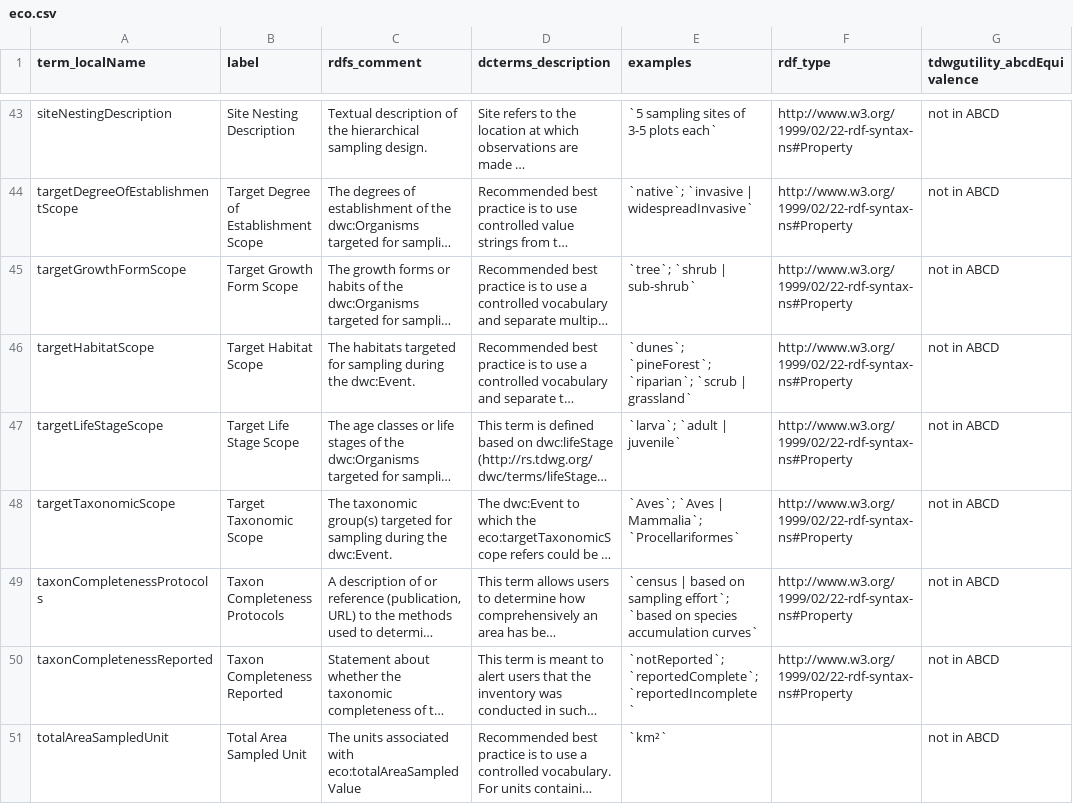
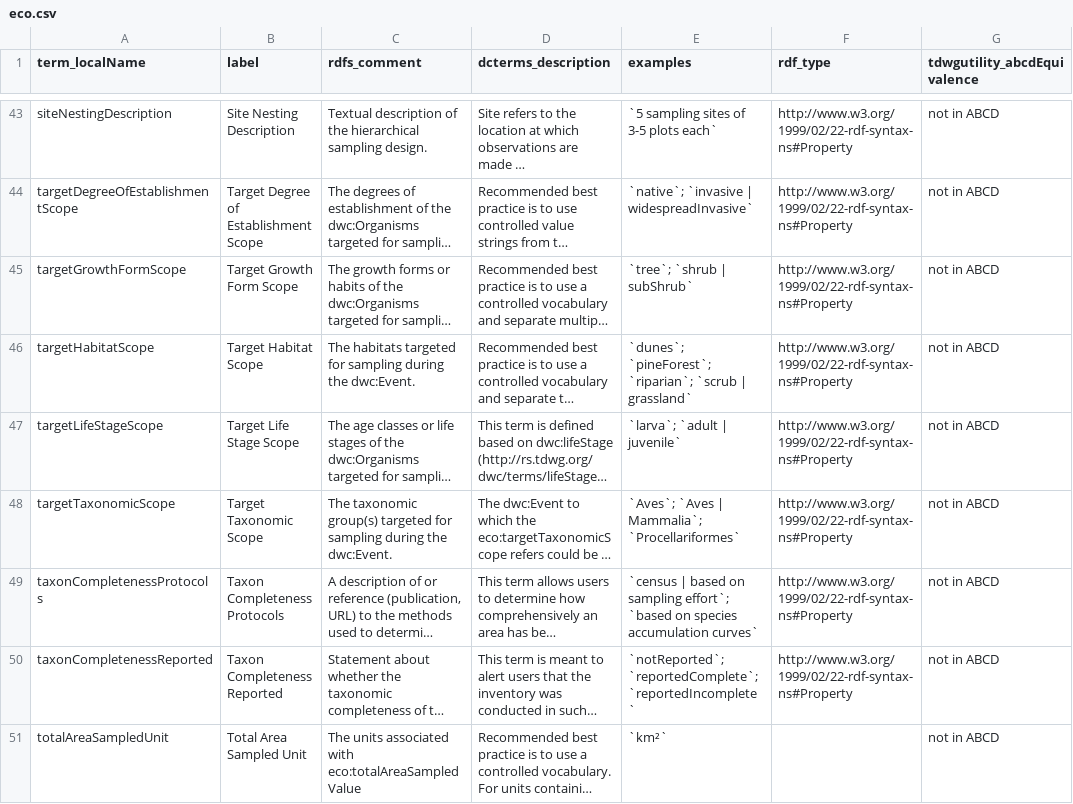
Before and after one commit to tdwg/hc, a CSV file: build/eco-clean-csv/eco.csv, drawn as a sheet; only a part is shown, gaps mark what is left out; long unchanged cells end in …; the diff names each change by its address in the sheet, - before the commit and + after, or states it on an @@ line.

Commit message:
fix missed "subShrub"

```diff
--- a/build/eco-clean-csv/eco.csv
+++ b/build/eco-clean-csv/eco.csv
-E45 (examples): `tree`; `shrub | sub-shrub`
+E45 (examples): `tree`; `shrub | subShrub`
```
Also changed, not shown: 1 other file.
